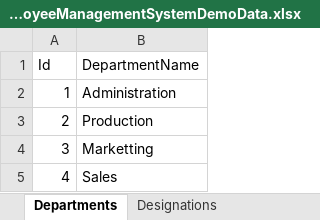
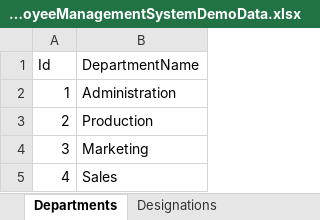
Before and after one commit to aacsspkt/EmployeeManagementSystem, an Excel workbook: EmployeeManagementSystemDemoData.xlsx, sheet Departments, drawn as a sheet; values as stored, in another font and other column widths than the file's, no borders; the diff names each change by its address in the sheet, - before the commit and + after, or states it on an @@ line.

```diff
--- a/EmployeeManagementSystemDemoData.xlsx (sheet Departments)
+++ b/EmployeeManagementSystemDemoData.xlsx (sheet Departments)
-B4 (DepartmentName): Marketting
+B4 (DepartmentName): Marketing
```
Also changed, not shown: sheet Employees, sheet Users, sheet Leaves, sheet Salaries, 4 other files.
